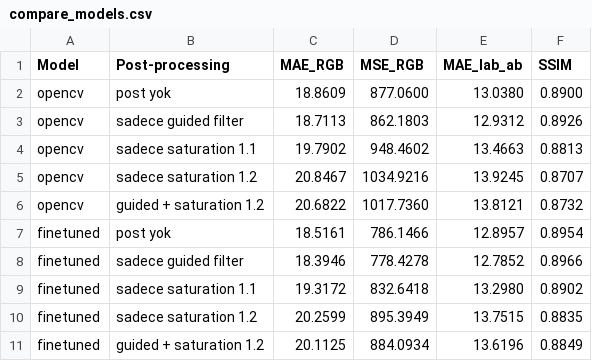
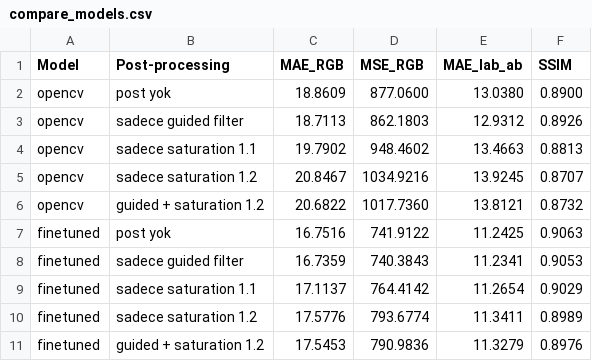
Before and after one commit to sena-ayddin/ImageProcessing, a CSV file: samples/compare_models.csv, drawn as a sheet; removed rows and columns are numbered as before the commit, all else as after; the diff names each change by its address in the sheet, - before the commit and + after, or states it on an @@ line.

Commit message:
Ince ayarli model sonuclari ve karsilastirma tablolari

```diff
--- a/samples/compare_models.csv
+++ b/samples/compare_models.csv
-row 7: finetuned | post yok | 18.5161 | 786.1466 | 12.8957 | 0.8954
-row 8: finetuned | sadece guided filter | 18.3946 | 778.4278 | 12.7852 | 0.8966
-row 9: finetuned | sadece saturation 1.1 | 19.3172 | 832.6418 | 13.2980 | 0.8902
-row 10: finetuned | sadece saturation 1.2 | 20.2599 | 895.3949 | 13.7515 | 0.8835
-row 11: finetuned | guided + saturation 1.2 | 20.1125 | 884.0934 | 13.6196 | 0.8849
+row 7: finetuned | post yok | 16.7516 | 741.9122 | 11.2425 | 0.9063
+row 8: finetuned | sadece guided filter | 16.7359 | 740.3843 | 11.2341 | 0.9053
+row 9: finetuned | sadece saturation 1.1 | 17.1137 | 764.4142 | 11.2654 | 0.9029
+row 10: finetuned | sadece saturation 1.2 | 17.5776 | 793.6774 | 11.3411 | 0.8989
+row 11: finetuned | guided + saturation 1.2 | 17.5453 | 790.9836 | 11.3279 | 0.8976
```
Also changed, not shown: 6 other files.
